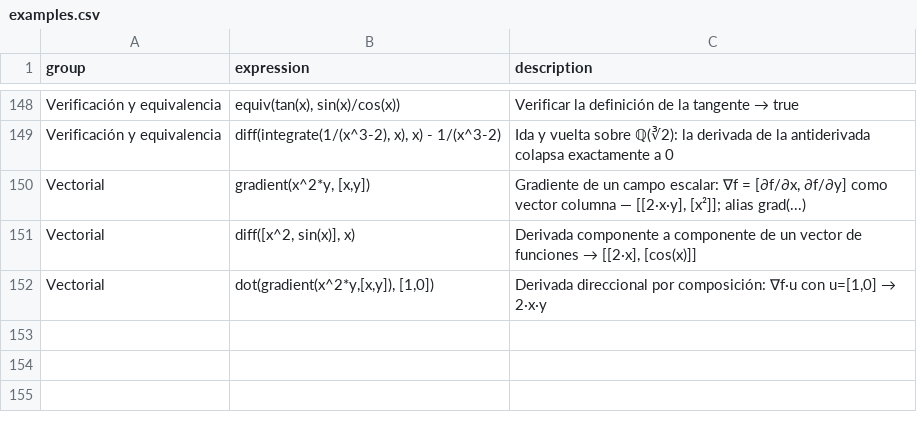
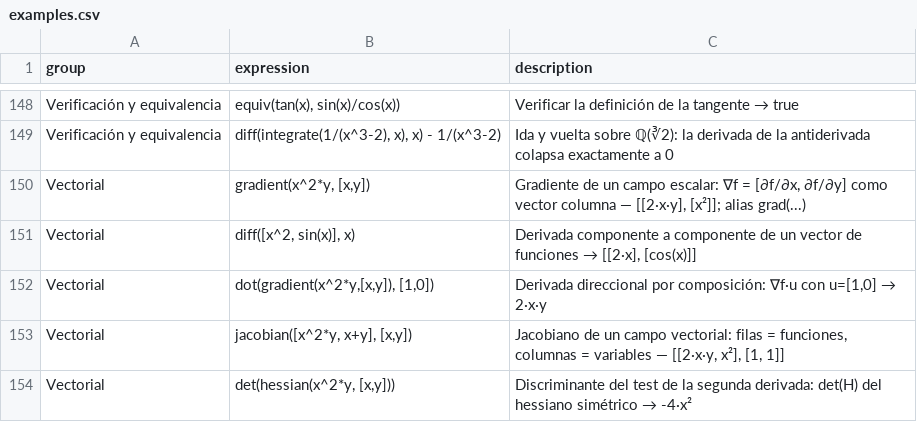
Before and after one commit to javileyes/ExpliCAS, a CSV file: web/examples.csv, drawn as a sheet; only a part is shown, gaps mark what is left out; the diff names each change by its address in the sheet, - before the commit and + after, or states it on an @@ line.

```diff
--- a/web/examples.csv
+++ b/web/examples.csv
+row 153: Vectorial | jacobian([x^2*y, x+y], [x,y]) | Jacobiano de un campo vectorial: filas = funciones, columnas = variables — [[2·x·y, x²], [1, 1]]
+row 154: Vectorial | det(hessian(x^2*y, [x,y])) | Discriminante del test de la segunda derivada: det(H) del hessiano simétrico → -4·x²
```
Also changed, not shown: 19 other files.
